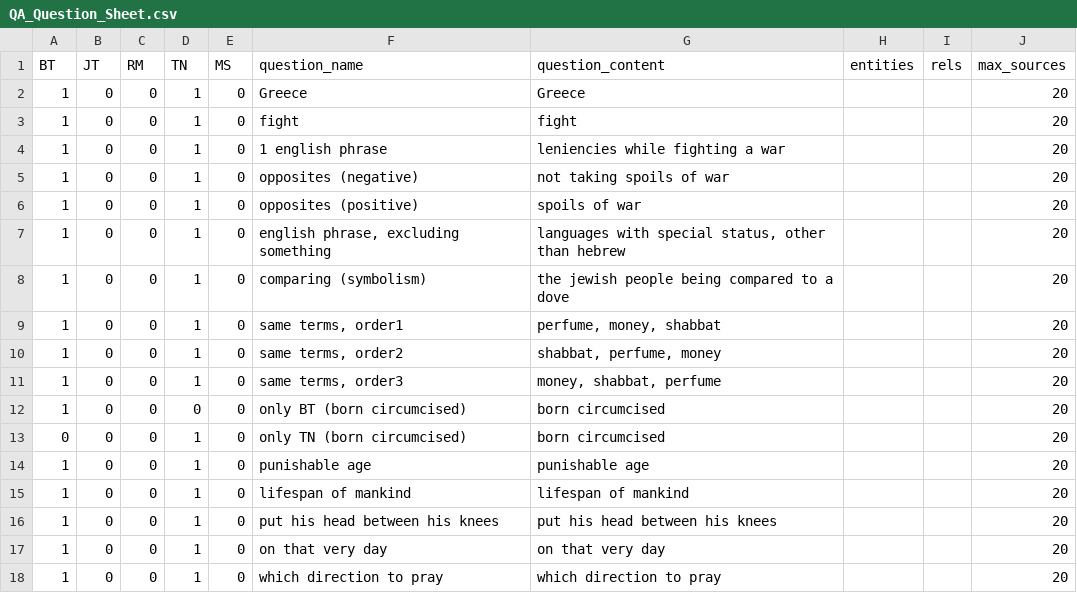
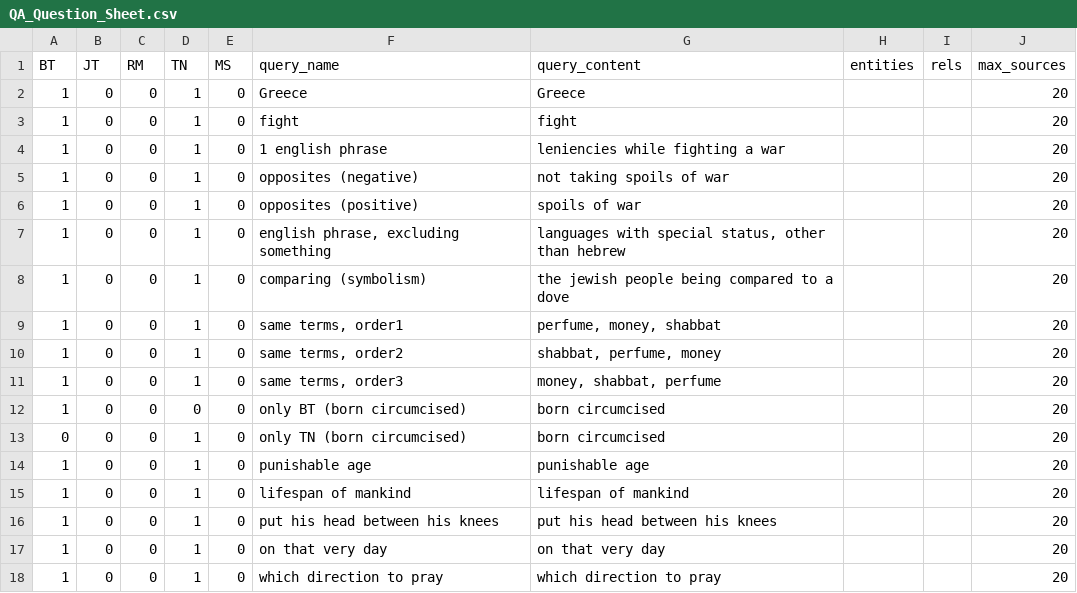
Before and after one commit to David-YY-Berger/ChatBlatt, a CSV file: backend/QA/QA_Question_Sheet.csv, drawn as a sheet.

```diff
--- a/backend/QA/QA_Question_Sheet.csv
+++ b/backend/QA/QA_Question_Sheet.csv
@@ -1,2 +1,2 @@
-BT,JT,RM,TN,MS,question_name,question_content,entities,rels,max_sources
+BT,JT,RM,TN,MS,query_name,query_content,entities,rels,max_sources
 1,0,0,1,0,Greece,Greece,,,20,
```
Also changed, not shown: 1 other file.
